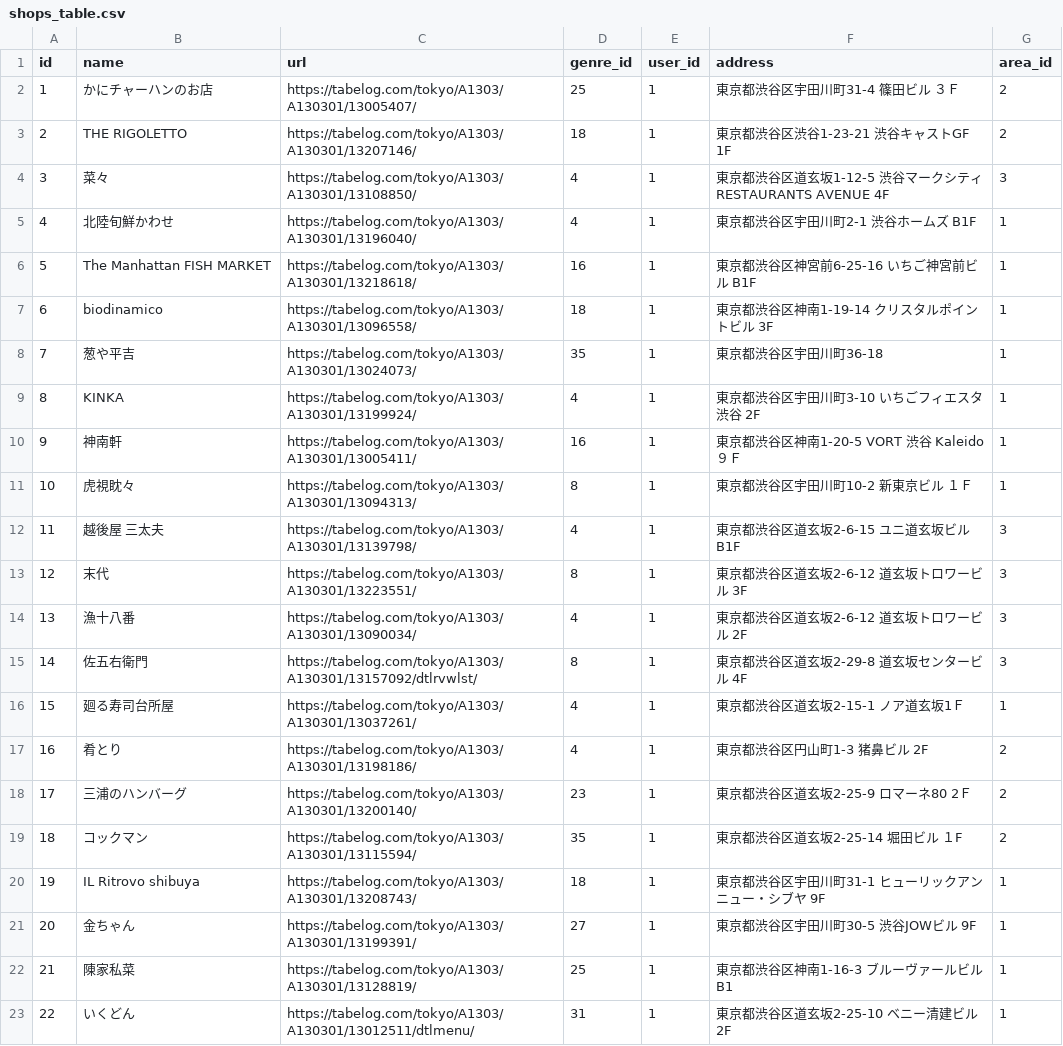
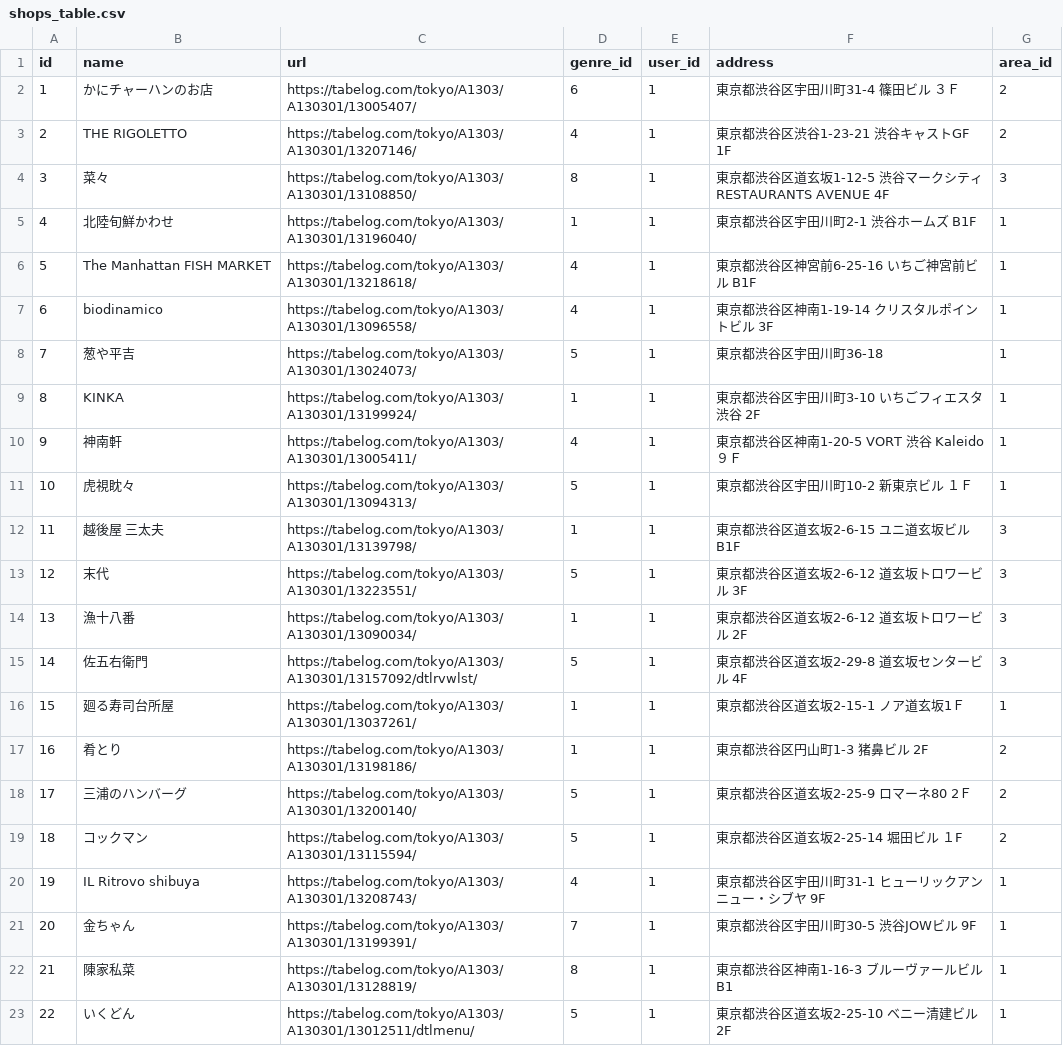
Before and after one commit to masato-okuwaki/lunch_roulette, a CSV file: db/seeds/csv/shops_table.csv, drawn as a sheet.

Commit message:
Fix seeds files

```diff
--- a/db/seeds/csv/shops_table.csv
+++ b/db/seeds/csv/shops_table.csv
@@ -1,23 +1,23 @@
 id,name,url,genre_id,user_id,address,area_id
-1,かにチャーハンのお店,https://tabelog.com/tokyo/A1303/A130301/13005407/,25,1,東京都渋谷区宇田川町31-4 篠田ビル　３Ｆ,2
-2,THE RIGOLETTO,https://tabelog.com/tokyo/A1303/A130301/13207146/,18,1,東京都渋谷区渋谷1-23-21 渋谷キャストGF 1F,2
-3,菜々,https://tabelog.com/tokyo/A1303/A130301/13108850/,4,1,東京都渋谷区道玄坂1-12-5 渋谷マークシティ RESTAURANTS AVENUE 4F,3
-4,北陸旬鮮かわせ,https://tabelog.com/tokyo/A1303/A130301/13196040/,4,1,東京都渋谷区宇田川町2-1 渋谷ホームズ B1F,1
-5,The Manhattan FISH MARKET,https://tabelog.com/tokyo/A1303/A130301/13218618/,16,1,東京都渋谷区神宮前6-25-16 いちご神宮前ビル B1F,1
-6,biodinamico,https://tabelog.com/tokyo/A1303/A130301/13096558/,18,1,東京都渋谷区神南1-19-14 クリスタルポイントビル 3F,1
-7,葱や平吉,https://tabelog.com/tokyo/A1303/A130301/13024073/,35,1,東京都渋谷区宇田川町36-18,1
-8,KINKA,https://tabelog.com/tokyo/A1303/A130301/13199924/,4,1,東京都渋谷区宇田川町3-10 いちごフィエスタ渋谷 2F,1
-9,神南軒,https://tabelog.com/tokyo/A1303/A130301/13005411/,16,1,東京都渋谷区神南1-20-5 VORT　渋谷　Kaleido　９Ｆ,1
-10,虎視眈々,https://tabelog.com/tokyo/A1303/A130301/13094313/,8,1,東京都渋谷区宇田川町10-2 新東京ビル　１Ｆ,1
-11,越後屋 三太夫,https://tabelog.com/tokyo/A1303/A130301/13139798/,4,1,東京都渋谷区道玄坂2-6-15 ユニ道玄坂ビル B1F,3
-12,末代,https://tabelog.com/tokyo/A1303/A130301/13223551/,8,1,東京都渋谷区道玄坂2-6-12 道玄坂トロワービル 3F,3
-13,漁十八番,https://tabelog.com/tokyo/A1303/A130301/13090034/,4,1,東京都渋谷区道玄坂2-6-12 道玄坂トロワービル 2F,3
-14,佐五右衛門,https://tabelog.com/tokyo/A1303/A130301/13157092/dtlrvwlst/,8,1,東京都渋谷区道玄坂2-29-8 道玄坂センタービル 4F,3
-15,廻る寿司台所屋,https://tabelog.com/tokyo/A1303/A130301/13037261/,4,1,東京都渋谷区道玄坂2-15-1 ノア道玄坂1Ｆ,1
-16,肴とり,https://tabelog.com/tokyo/A1303/A130301/13198186/,4,1,東京都渋谷区円山町1-3 猪鼻ビル 2F,2
-17,三浦のハンバーグ,https://tabelog.com/tokyo/A1303/A130301/13200140/,23,1,東京都渋谷区道玄坂2-25-9 ロマーネ80　2Ｆ,2
-18,コックマン,https://tabelog.com/tokyo/A1303/A130301/13115594/,35,1,東京都渋谷区道玄坂2-25-14 堀田ビル　１F,2
-19,IL Ritrovo shibuya,https://tabelog.com/tokyo/A1303/A130301/13208743/,18,1,東京都渋谷区宇田川町31-1 ヒューリックアンニュー・シブヤ 9F,1
-20,金ちゃん,https://tabelog.com/tokyo/A1303/A130301/13199391/,27,1,東京都渋谷区宇田川町30-5 渋谷JOWビル 9F,1
-21,陳家私菜,https://tabelog.com/tokyo/A1303/A130301/13128819/,25,1,東京都渋谷区神南1-16-3 ブルーヴァールビルB1,1
-22,いくどん,https://tabelog.com/tokyo/A1303/A130301/13012511/dtlmenu/,31,1,東京都渋谷区道玄坂2-25-10 ベニー清建ビル 2F,1
+1,かにチャーハンのお店,https://tabelog.com/tokyo/A1303/A130301/13005407/,6,1,東京都渋谷区宇田川町31-4 篠田ビル　３Ｆ,2
+2,THE RIGOLETTO,https://tabelog.com/tokyo/A1303/A130301/13207146/,4,1,東京都渋谷区渋谷1-23-21 渋谷キャストGF 1F,2
+3,菜々,https://tabelog.com/tokyo/A1303/A130301/13108850/,8,1,東京都渋谷区道玄坂1-12-5 渋谷マークシティ RESTAURANTS AVENUE 4F,3
+4,北陸旬鮮かわせ,https://tabelog.com/tokyo/A1303/A130301/13196040/,1,1,東京都渋谷区宇田川町2-1 渋谷ホームズ B1F,1
+5,The Manhattan FISH MARKET,https://tabelog.com/tokyo/A1303/A130301/13218618/,4,1,東京都渋谷区神宮前6-25-16 いちご神宮前ビル B1F,1
+6,biodinamico,https://tabelog.com/tokyo/A1303/A130301/13096558/,4,1,東京都渋谷区神南1-19-14 クリスタルポイントビル 3F,1
+7,葱や平吉,https://tabelog.com/tokyo/A1303/A130301/13024073/,5,1,東京都渋谷区宇田川町36-18,1
+8,KINKA,https://tabelog.com/tokyo/A1303/A130301/13199924/,1,1,東京都渋谷区宇田川町3-10 いちごフィエスタ渋谷 2F,1
+9,神南軒,https://tabelog.com/tokyo/A1303/A130301/13005411/,4,1,東京都渋谷区神南1-20-5 VORT　渋谷　Kaleido　９Ｆ,1
+10,虎視眈々,https://tabelog.com/tokyo/A1303/A130301/13094313/,5,1,東京都渋谷区宇田川町10-2 新東京ビル　１Ｆ,1
+11,越後屋 三太夫,https://tabelog.com/tokyo/A1303/A130301/13139798/,1,1,東京都渋谷区道玄坂2-6-15 ユニ道玄坂ビル B1F,3
+12,末代,https://tabelog.com/tokyo/A1303/A130301/13223551/,5,1,東京都渋谷区道玄坂2-6-12 道玄坂トロワービル 3F,3
+13,漁十八番,https://tabelog.com/tokyo/A1303/A130301/13090034/,1,1,東京都渋谷区道玄坂2-6-12 道玄坂トロワービル 2F,3
+14,佐五右衛門,https://tabelog.com/tokyo/A1303/A130301/13157092/dtlrvwlst/,5,1,東京都渋谷区道玄坂2-29-8 道玄坂センタービル 4F,3
+15,廻る寿司台所屋,https://tabelog.com/tokyo/A1303/A130301/13037261/,1,1,東京都渋谷区道玄坂2-15-1 ノア道玄坂1Ｆ,1
+16,肴とり,https://tabelog.com/tokyo/A1303/A130301/13198186/,1,1,東京都渋谷区円山町1-3 猪鼻ビル 2F,2
+17,三浦のハンバーグ,https://tabelog.com/tokyo/A1303/A130301/13200140/,5,1,東京都渋谷区道玄坂2-25-9 ロマーネ80　2Ｆ,2
+18,コックマン,https://tabelog.com/tokyo/A1303/A130301/13115594/,5,1,東京都渋谷区道玄坂2-25-14 堀田ビル　１F,2
+19,IL Ritrovo shibuya,https://tabelog.com/tokyo/A1303/A130301/13208743/,4,1,東京都渋谷区宇田川町31-1 ヒューリックアンニュー・シブヤ 9F,1
+20,金ちゃん,https://tabelog.com/tokyo/A1303/A130301/13199391/,7,1,東京都渋谷区宇田川町30-5 渋谷JOWビル 9F,1
+21,陳家私菜,https://tabelog.com/tokyo/A1303/A130301/13128819/,8,1,東京都渋谷区神南1-16-3 ブルーヴァールビルB1,1
+22,いくどん,https://tabelog.com/tokyo/A1303/A130301/13012511/dtlmenu/,5,1,東京都渋谷区道玄坂2-25-10 ベニー清建ビル 2F,1
```
Also changed, not shown: 2 other files.
